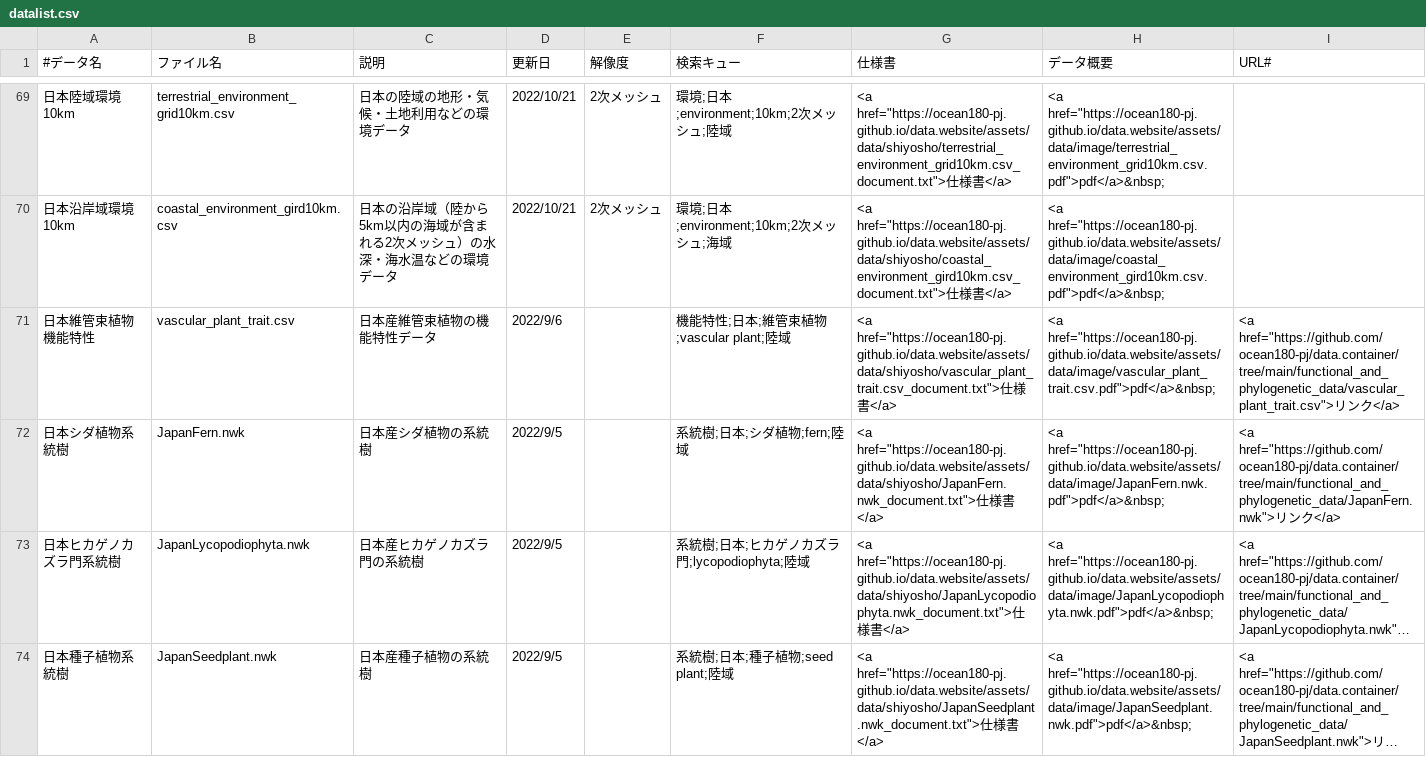
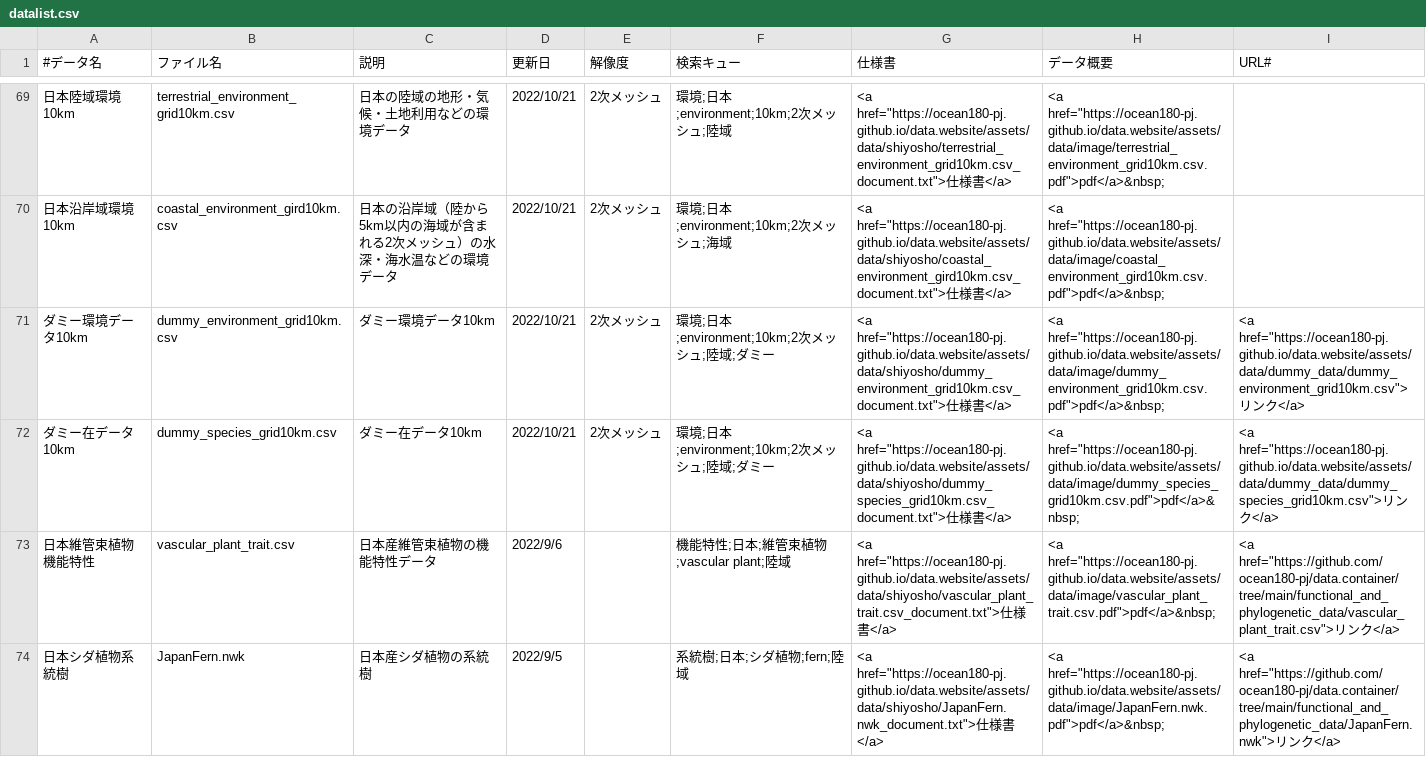
Before and after one commit to ocean180-pj/data.website, a CSV file: assets/data/datalist.csv, drawn as a sheet; only a part is shown, gaps mark what is left out; the shorter side is filled out with more unchanged rows; long unchanged cells end in …; the diff names each change by its address in the sheet, - before the commit and + after, or states it on an @@ line.

Commit message:
dummy

```diff
--- a/assets/data/datalist.csv
+++ b/assets/data/datalist.csv
+row 71: ダミー環境データ10km | dummy_environment_grid10km.csv | ダミー環境データ10km | 2022/10/21 | 2次メッシュ | 環境;日本;environment;10km;2次メッシュ;陸域;ダミー | <a href="https://ocean180-pj.github.io/data.website/assets/data/shiyosho/dummy_environment_grid10km.csv_document.txt">仕様書</a> | <a href="https://ocean180-pj.github.io/data.website/assets/data/image/dummy_environment_grid10km.csv.pdf">pdf</a>&nbsp; | <a href="https://ocean180-pj.github.io/data.website/assets/data/dummy_data/dummy_environment_grid10km.csv">リンク</a>
+row 72: ダミー在データ10km | dummy_species_grid10km.csv | ダミー在データ10km | 2022/10/21 | 2次メッシュ | 環境;日本;environment;10km;2次メッシュ;陸域;ダミー | <a href="https://ocean180-pj.github.io/data.website/assets/data/shiyosho/dummy_species_grid10km.csv_document.txt">仕様書</a> | <a href="https://ocean180-pj.github.io/data.website/assets/data/image/dummy_species_grid10km.csv.pdf">pdf</a>&nbsp; | <a href="https://ocean180-pj.github.io/data.website/assets/data/dummy_data/dummy_species_grid10km.csv">リンク</a>
```
Also changed, not shown: 2 other files.
